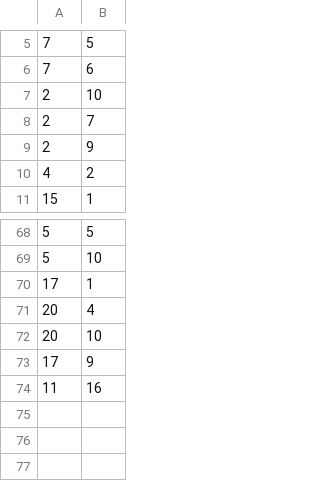
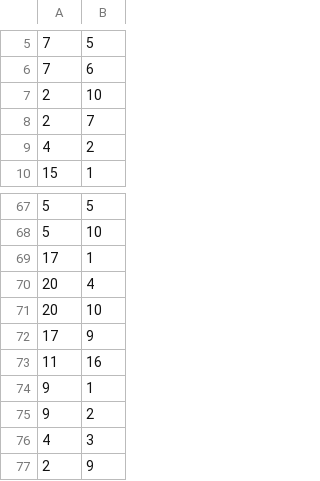
Before and after one commit to VeljkoW/Student-Service, a CSV file: CLI/Data/StudentSubject.csv, drawn as a sheet; only a part is shown, gaps mark what is left out.

```diff
--- a/CLI/Data/StudentSubject.csv
+++ b/CLI/Data/StudentSubject.csv
@@ -8,3 +8,2 @@
 2|7
-2|9
 4|2
@@ -74 +73,5 @@
 11|16
+9|1
+9|2
+4|3
+2|9
```
Also changed, not shown: CLI/Data/ExamGrades.csv, 8 other files.
